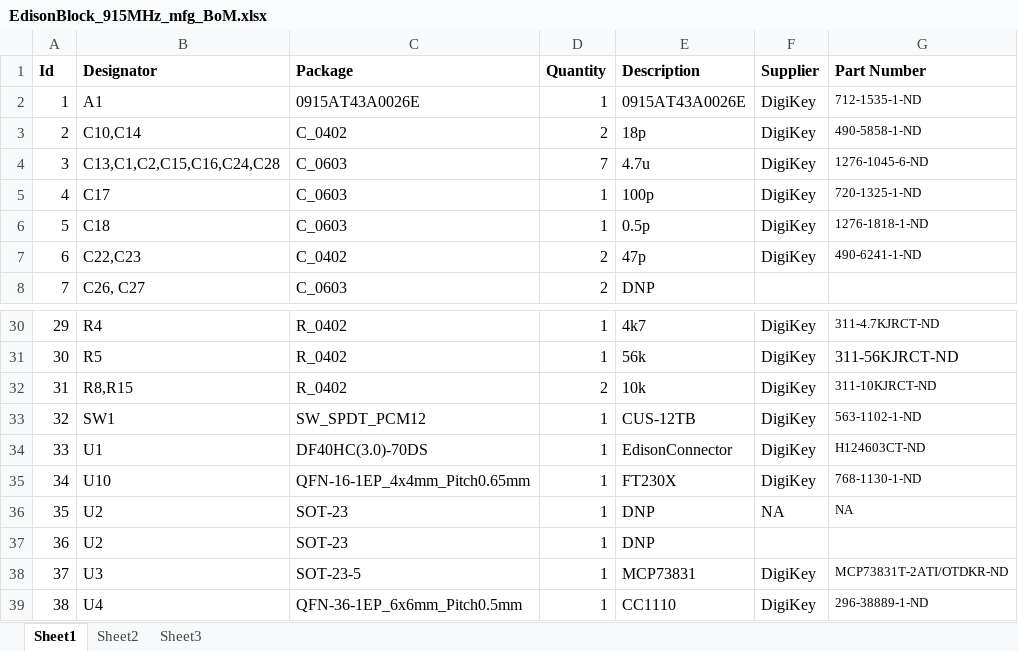
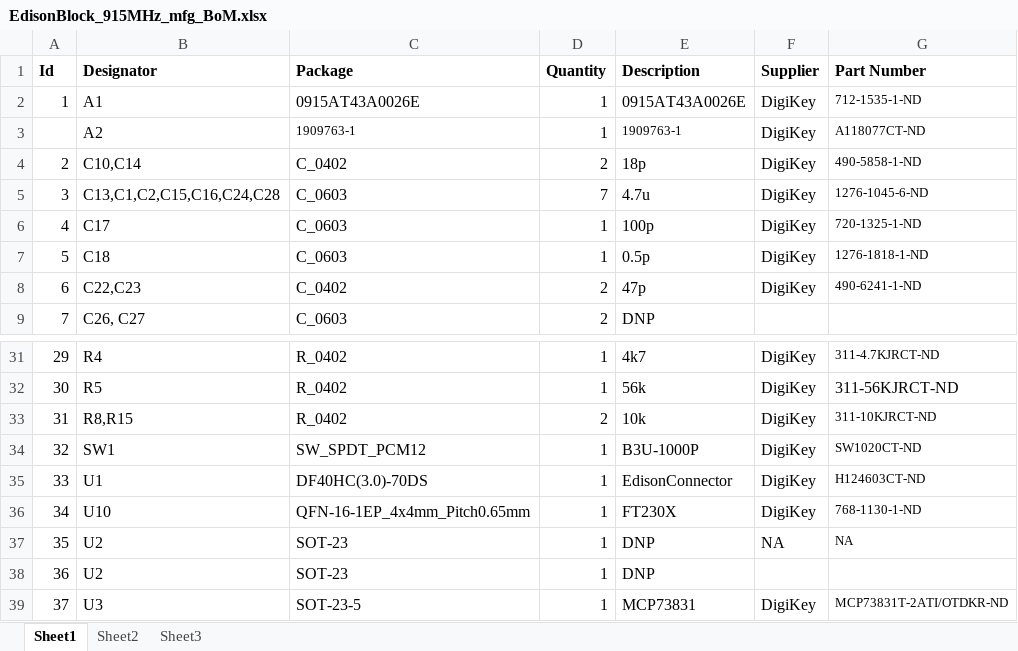
Before and after one commit to EnhancedRadioDevices/915MHzEdisonExplorer, an Excel workbook: EdisonBlock_915MHz_fab/EdisonBlock_915MHz_mfg_BoM.xlsx, sheet Sheet1, drawn as a sheet; only a part is shown, gaps mark what is left out; the shorter side is filled out with more unchanged rows; values as stored, in another font and other column widths than the file's, no borders; addresses are those after the commit; the diff names each change by its address in the sheet, - before the commit and + after, or states it on an @@ line.

```diff
--- a/EdisonBlock_915MHz_fab/EdisonBlock_915MHz_mfg_BoM.xlsx (sheet Sheet1)
+++ b/EdisonBlock_915MHz_fab/EdisonBlock_915MHz_mfg_BoM.xlsx (sheet Sheet1)
+row 3:  | A2 | 1909763-1 | 1 | 1909763-1 | DigiKey | A118077CT-ND
-E34 (Description): CUS-12TB
+E34 (Description): B3U-1000P
-G34 (Part Number): 563-1102-1-ND
+G34 (Part Number): SW1020CT-ND
```
Also changed, not shown: formulas that keep their value, 6 other files.
